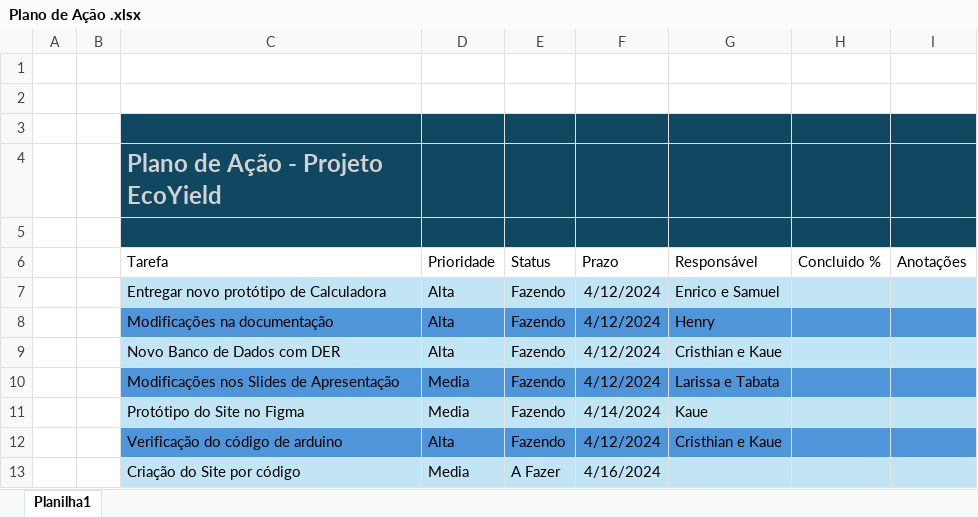
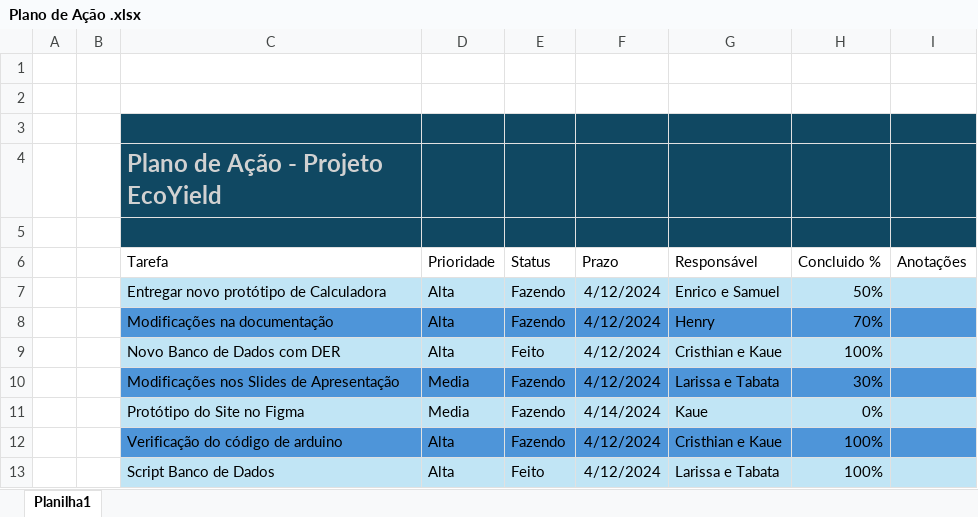
Before and after one commit to EcoYield-PI/dinamica_projeto, an Excel workbook: Plano de Ação .xlsx, sheet Planilha1, drawn as a sheet; values as stored, in another font and other column widths than the file's, no borders; table styles not drawn; removed rows and columns are numbered as before the commit, all else as after; the diff names each change by its address in the sheet, - before the commit and + after, or states it on an @@ line.

Commit message:
Atualizações do plano de acao

```diff
--- a/Plano de Ação .xlsx (sheet Planilha1)
+++ b/Plano de Ação .xlsx (sheet Planilha1)
-H7 (Concluido %): (empty)
+H7 (Concluido %): 50%
-H8 (Concluido %): (empty)
+H8 (Concluido %): 70%
-E9 (Status): Fazendo
+E9 (Status): Feito
-H9 (Concluido %): (empty)
+H9 (Concluido %): 100%
-H10 (Concluido %): (empty)
+H10 (Concluido %): 30%
-H11 (Concluido %): (empty)
+H11 (Concluido %): 0%
-H12 (Concluido %): (empty)
+H12 (Concluido %): 100%
-row 13:  |  | Criação do Site por código | Media | A Fazer | 4/16/2024
+row 13:  |  | Script Banco de Dados | Alta | Feito | 4/12/2024 | Larissa e Tabata | 100%
```
Also changed, not shown: 1 other file.
